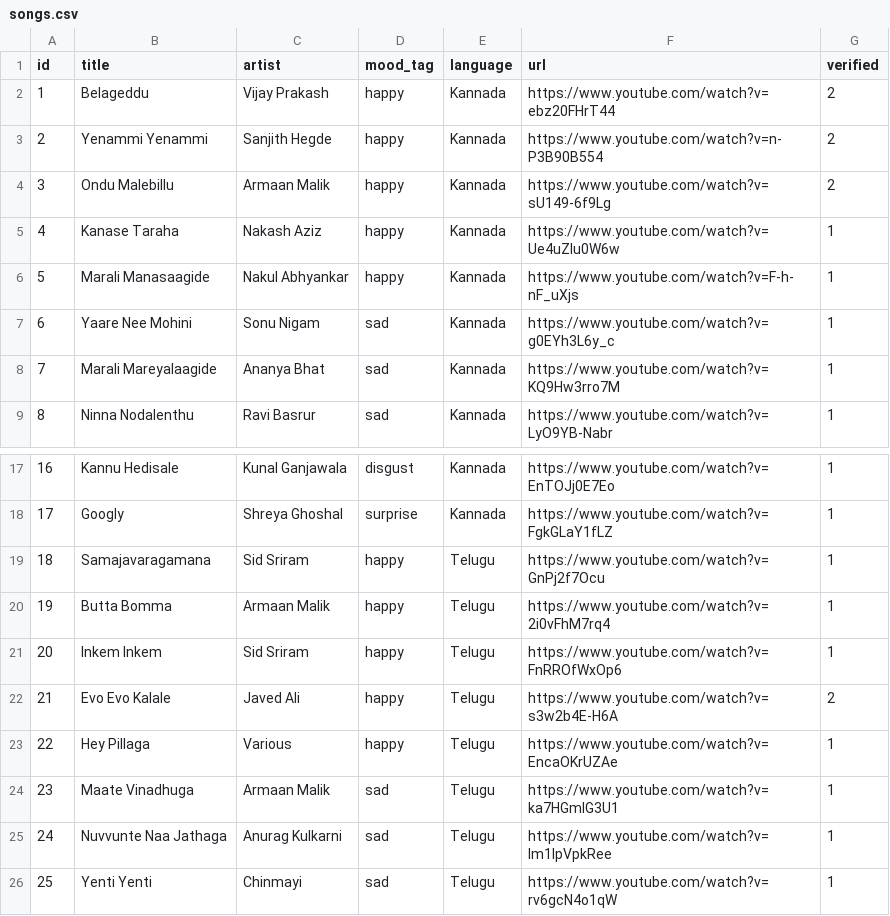
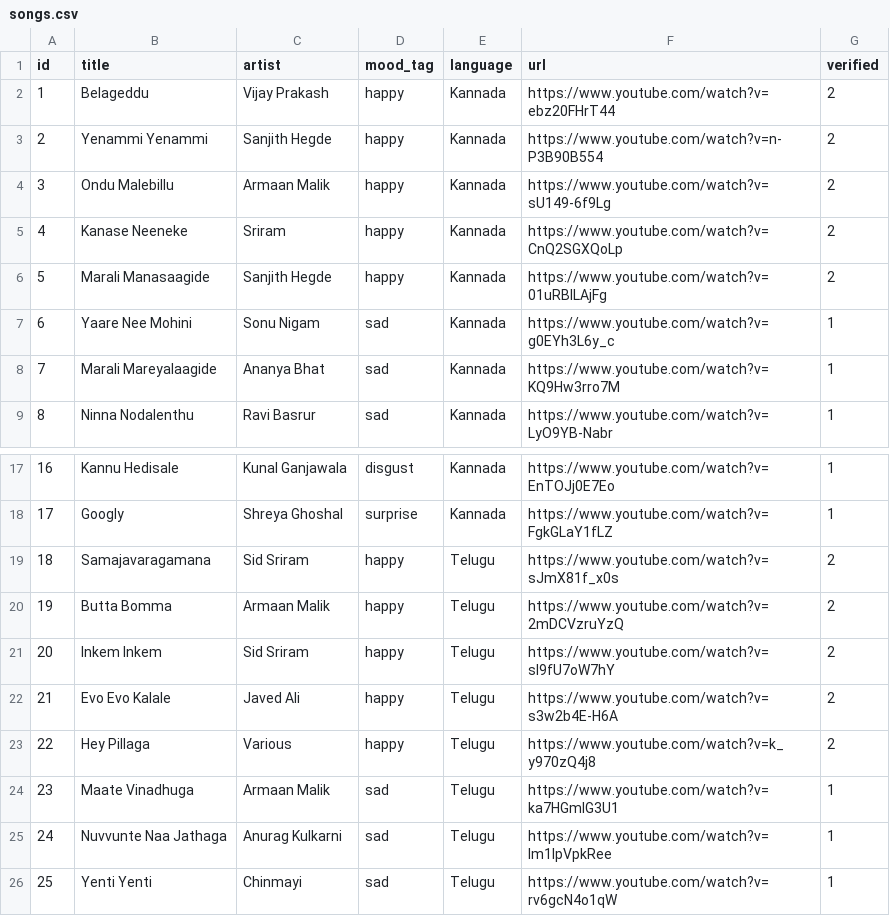
Before and after one commit to Manikanta609/MoodMixAI_GenAI, a CSV file: songs.csv, drawn as a sheet; only a part is shown, gaps mark what is left out.

Commit message:
Update Happy songs with verified lyrical URLs and remove badge

```diff
--- a/songs.csv
+++ b/songs.csv
@@ -4,4 +4,4 @@ id,title,artist,mood_tag,language,url,verified
 3,Ondu Malebillu,Armaan Malik,happy,Kannada,https://www.youtube.com/watch?v=sU149-6f9Lg,2
-4,Kanase Taraha,Nakash Aziz,happy,Kannada,https://www.youtube.com/watch?v=Ue4uZlu0W6w,1
-5,Marali Manasaagide,Nakul Abhyankar,happy,Kannada,https://www.youtube.com/watch?v=F-h-nF_uXjs,1
+4,Kanase Neeneke,Sriram,happy,Kannada,https://www.youtube.com/watch?v=CnQ2SGXQoLp,2
+5,Marali Manasaagide,Sanjith Hegde,happy,Kannada,https://www.youtube.com/watch?v=01uRBlLAjFg,2
 6,Yaare Nee Mohini,Sonu Nigam,sad,Kannada,https://www.youtube.com/watch?v=g0EYh3L6y_c,1
@@ -18,7 +18,7 @@ id,title,artist,mood_tag,language,url,verified
 17,Googly,Shreya Ghoshal,surprise,Kannada,https://www.youtube.com/watch?v=FgkGLaY1fLZ,1
-18,Samajavaragamana,Sid Sriram,happy,Telugu,https://www.youtube.com/watch?v=GnPj2f7Ocu,1
-19,Butta Bomma,Armaan Malik,happy,Telugu,https://www.youtube.com/watch?v=2i0vFhM7rq4,1
-20,Inkem Inkem,Sid Sriram,happy,Telugu,https://www.youtube.com/watch?v=FnRROfWxOp6,1
+18,Samajavaragamana,Sid Sriram,happy,Telugu,https://www.youtube.com/watch?v=sJmX81f_x0s,2
+19,Butta Bomma,Armaan Malik,happy,Telugu,https://www.youtube.com/watch?v=2mDCVzruYzQ,2
+20,Inkem Inkem,Sid Sriram,happy,Telugu,https://www.youtube.com/watch?v=sI9fU7oW7hY,2
 21,Evo Evo Kalale,Javed Ali,happy,Telugu,https://www.youtube.com/watch?v=s3w2b4E-H6A,2
-22,Hey Pillaga,Various,happy,Telugu,https://www.youtube.com/watch?v=EncaOKrUZAe,1
+22,Hey Pillaga,Various,happy,Telugu,https://www.youtube.com/watch?v=k_y970zQ4j8,2
 23,Maate Vinadhuga,Armaan Malik,sad,Telugu,https://www.youtube.com/watch?v=ka7HGmIG3U1,1
```
Also changed, not shown: 1 other file.
